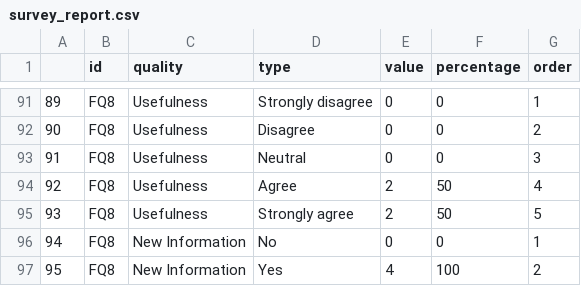
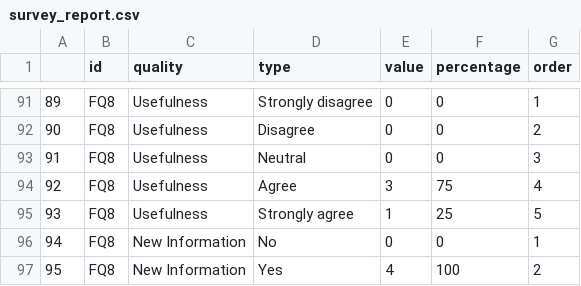
Before and after one commit to imranraad07/BugReportQA, a CSV file: visualization/survey_report.csv, drawn as a sheet; only a part is shown, gaps mark what is left out.

Commit message:
kappa code added and visualization updated

```diff
--- a/visualization/survey_report.csv
+++ b/visualization/survey_report.csv
@@ -93,4 +93,4 @@
 91,FQ8,Usefulness,Neutral,0,0,3
-92,FQ8,Usefulness,Agree,2,50,4
-93,FQ8,Usefulness,Strongly agree,2,50,5
+92,FQ8,Usefulness,Agree,3,75,4
+93,FQ8,Usefulness,Strongly agree,1,25,5
 94,FQ8,New Information,No,0,0,1
```
Also changed, not shown: 12 other files.
